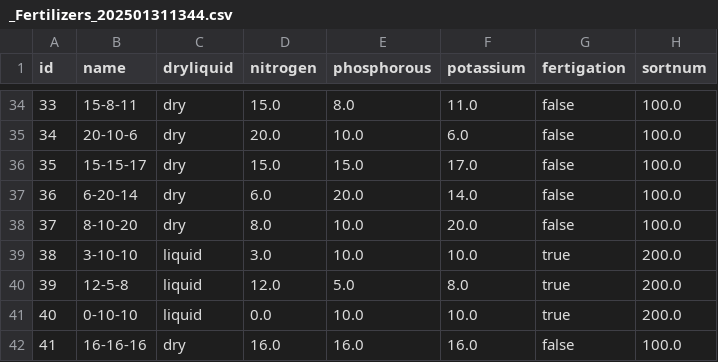
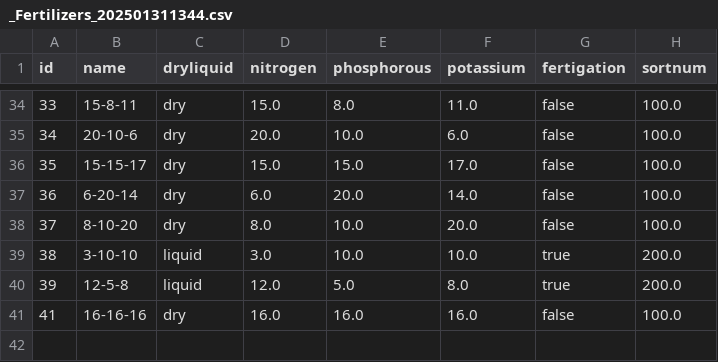
Before and after one commit to bcgov/nr-nmp, a CSV file: database/db/_Fertilizers/_Fertilizers_202501311344.csv, drawn as a sheet; only a part is shown, gaps mark what is left out.

```diff
--- a/database/db/_Fertilizers/_Fertilizers_202501311344.csv
+++ b/database/db/_Fertilizers/_Fertilizers_202501311344.csv
@@ -40,3 +40,2 @@
 39,"12-5-8",liquid,12.0,5.0,8.0,true,200.0
-40,"0-10-10",liquid,0.0,10.0,10.0,true,200.0
 41,"16-16-16",dry,16.0,16.0,16.0,false,100.0
```
Also changed, not shown: database/db/_LiquidFertilizerDensities/_LiquidFertilizerDensities.csv, 29 other files.
